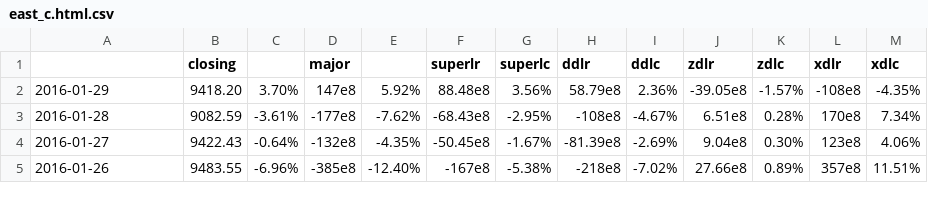
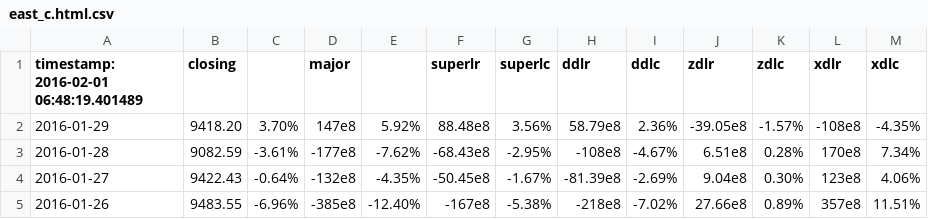
Before and after one commit to aviatorBeijing/CapMarket, a CSV file: src/20160201/east_c.html.csv, drawn as a sheet; only a part is shown.

```diff
--- a/src/20160201/east_c.html.csv
+++ b/src/20160201/east_c.html.csv
@@ -1,2 +1,2 @@
-,closing,,major,,superlr,superlc,ddlr,ddlc,zdlr,zdlc,xdlr,xdlc
+timestamp: 2016-02-01 06:48:19.401489,closing,,major,,superlr,superlc,ddlr,ddlc,zdlr,zdlc,xdlr,xdlc
 2016-01-29,9418.20,3.70%,147e8,5.92%,88.48e8,3.56%,58.79e8,2.36%,-39.05e8,-1.57%,-108e8,-4.35%
```
Also changed, not shown: src/20160201/east_b.html.csv, src/20160201/east_d.html.csv.
